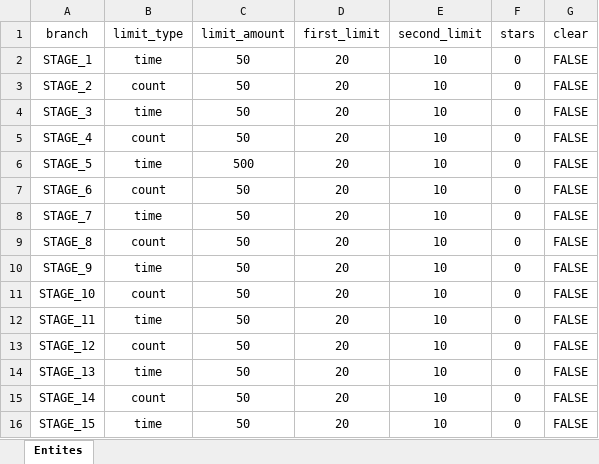
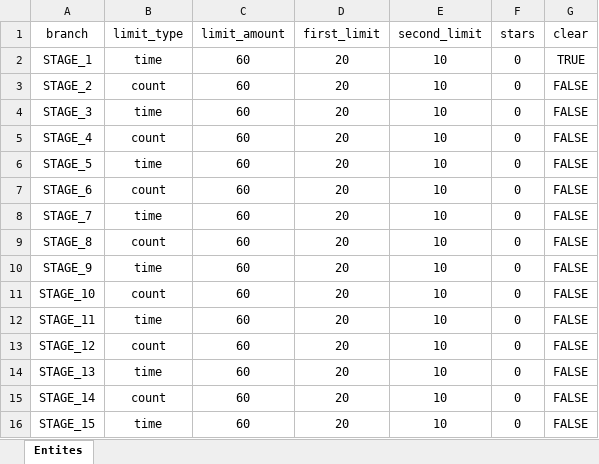
Before and after one commit to EunChong999/BeaverTheDam, an Excel workbook: Assets/Scripts/Data/StageDB.xlsx, sheet Entites, drawn as a sheet; values as stored, in another font and other column widths than the file's, no borders; the diff names each change by its address in the sheet, - before the commit and + after, or states it on an @@ line.

```diff
--- a/Assets/Scripts/Data/StageDB.xlsx (sheet Entites)
+++ b/Assets/Scripts/Data/StageDB.xlsx (sheet Entites)
-C2:C5 (limit_amount): 50
+C2:C5 (limit_amount): 60
-G2 (clear): FALSE
+G2 (clear): TRUE
-C6 (limit_amount): 500
+C6 (limit_amount): 60
-C7:C16 (limit_amount): 50
+C7:C16 (limit_amount): 60
```
Also changed, not shown: 13 other files.
